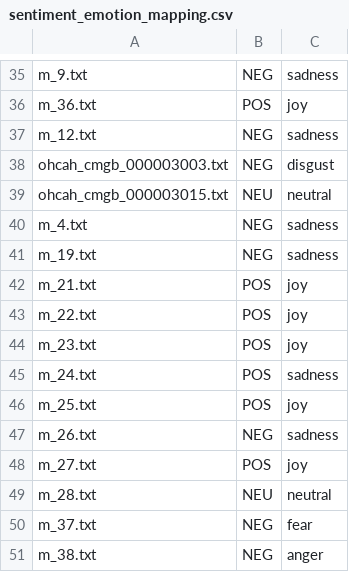
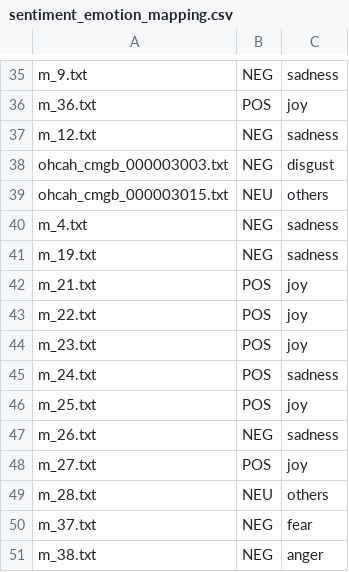
Before and after one commit to adrianhdez929/ml-letter-transcription-analysis, a CSV file: src/data/sentiment-analysis/sentiment_emotion_mapping.csv, drawn as a sheet; only a part is shown, gaps mark what is left out; the diff covers the shown part only.

Commit message:
changing_neutral_to_others

```diff
--- a/src/data/sentiment-analysis/sentiment_emotion_mapping.csv
+++ b/src/data/sentiment-analysis/sentiment_emotion_mapping.csv
@@ -38,3 +38,3 @@ m_12.txt,NEG,sadness
 ohcah_cmgb_000003003.txt,NEG,disgust
-ohcah_cmgb_000003015.txt,NEU,neutral
+ohcah_cmgb_000003015.txt,NEU,others
 m_4.txt,NEG,sadness
@@ -48,3 +48,3 @@ m_26.txt,NEG,sadness
 m_27.txt,POS,joy
-m_28.txt,NEU,neutral
+m_28.txt,NEU,others
 m_37.txt,NEG,fear
```
Also changed, not shown: 10 edited cells elsewhere in this file.
